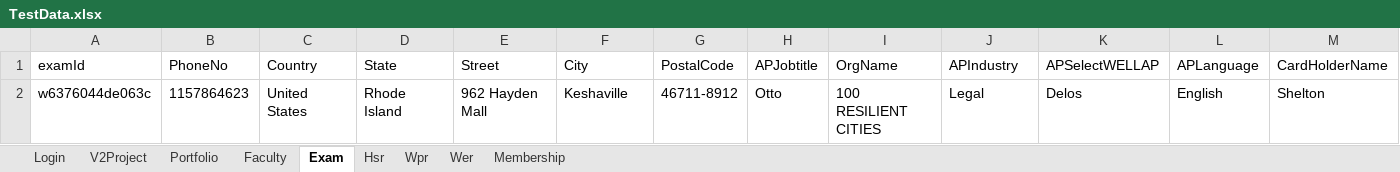
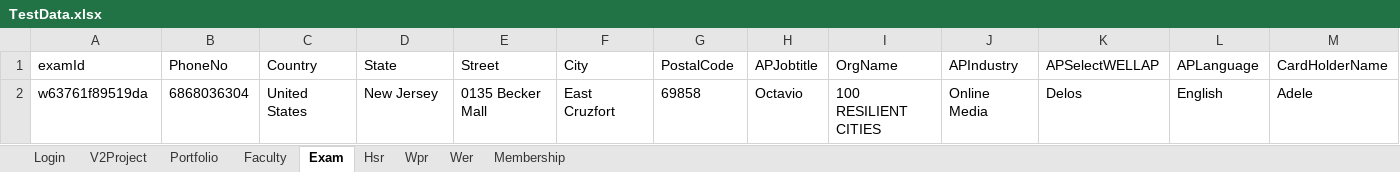
Before and after one commit to hNagesh/TDD_HireProus_project, an Excel workbook: TestData.xlsx, sheet Exam, drawn as a sheet; only a part is shown; values as stored, in another font and other column widths than the file's, no borders; removed rows and columns are numbered as before the commit, all else as after; rows hold the shown columns only; the diff names each change by its address in the sheet, - before the commit and + after, or states it on an @@ line.

```diff
--- a/TestData.xlsx (sheet Exam)
+++ b/TestData.xlsx (sheet Exam)
-row 2: w6376044de063c | 1157864623 | United States | Rhode Island | 962 Hayden Mall | Keshaville | 46711-8912 | Otto | 100 RESILIENT CITIES | Legal | Delos | English | Shelton
+row 2: w63761f89519da | 6868036304 | United States | New Jersey | 0135 Becker Mall | East Cruzfort | 69858 | Octavio | 100 RESILIENT CITIES | Online Media | Delos | English | Adele
```
Also changed, not shown: sheet Portfolio, sheet V2Project, sheet Wpr, sheet Hsr, sheet Faculty, sheet Membership, 2 other files.
